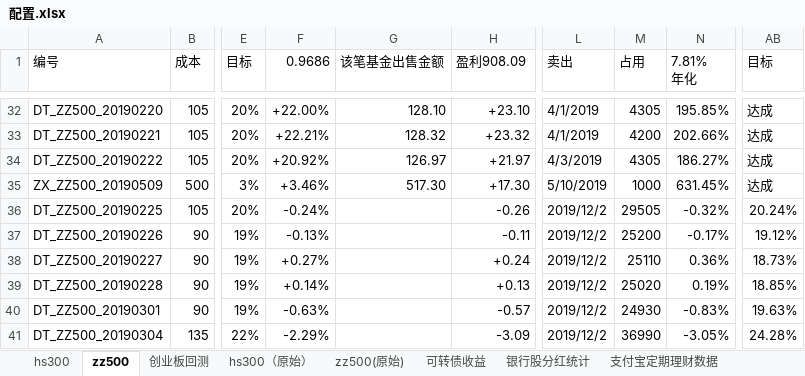
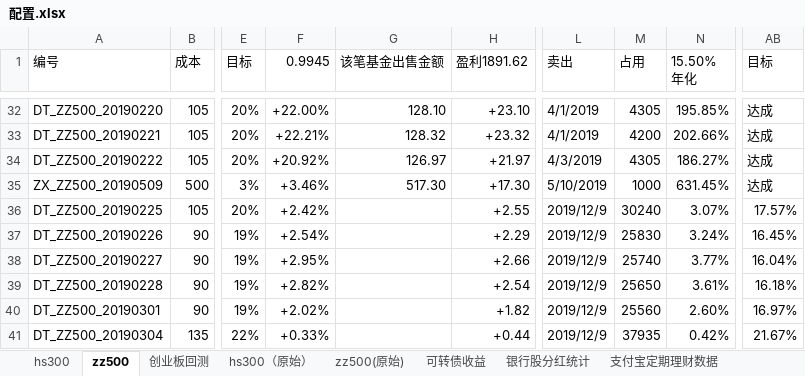
Before and after one commit to husky8/cccode, an Excel workbook: invest/配置.xlsx, sheet zz500, drawn as a sheet; only a part is shown, gaps mark what is left out; values as stored, in another font and other column widths than the file's, no cell formats; conditional formats not drawn; ↵ is a line break in a cell; the diff covers the shown part only; the diff names each change by its address in the sheet, - before the commit and + after, or states it on an @@ line.

```diff
--- a/invest/配置.xlsx (sheet zz500)
+++ b/invest/配置.xlsx (sheet zz500)
-F1: 0.9686
+F1: 0.9945
-H1: 盈利908.09
+H1: 盈利1891.62
-N1: 7.81% ↵ 年化
+N1: 15.50% ↵ 年化
-F36 (0.9945): -0.24%
+F36 (0.9945): +2.42%
-H36 (盈利1891.62): -0.26
+H36 (盈利1891.62): +2.55
-L36:L41 (卖出): 2019/12/2
+L36:L41 (卖出): 2019/12/9
-M36 (占用): 29505
+M36 (占用): 30240
-N36 (15.50% 年化): -0.32%
+N36 (15.50% 年化): 3.07%
-AB36 (目标): 20.24%
+AB36 (目标): 17.57%
-F37 (0.9945): -0.13%
+F37 (0.9945): +2.54%
-H37 (盈利1891.62): -0.11
+H37 (盈利1891.62): +2.29
-M37 (占用): 25200
+M37 (占用): 25830
-N37 (15.50% 年化): -0.17%
+N37 (15.50% 年化): 3.24%
-AB37 (目标): 19.12%
+AB37 (目标): 16.45%
-F38 (0.9945): +0.27%
+F38 (0.9945): +2.95%
-H38 (盈利1891.62): +0.24
+H38 (盈利1891.62): +2.66
-M38 (占用): 25110
+M38 (占用): 25740
-N38 (15.50% 年化): 0.36%
+N38 (15.50% 年化): 3.77%
-AB38 (目标): 18.73%
+AB38 (目标): 16.04%
-F39 (0.9945): +0.14%
+F39 (0.9945): +2.82%
-H39 (盈利1891.62): +0.13
+H39 (盈利1891.62): +2.54
-M39 (占用): 25020
+M39 (占用): 25650
-N39 (15.50% 年化): 0.19%
+N39 (15.50% 年化): 3.61%
-AB39 (目标): 18.85%
+AB39 (目标): 16.18%
-F40 (0.9945): -0.63%
+F40 (0.9945): +2.02%
-H40 (盈利1891.62): -0.57
+H40 (盈利1891.62): +1.82
-M40 (占用): 24930
+M40 (占用): 25560
-N40 (15.50% 年化): -0.83%
+N40 (15.50% 年化): 2.60%
-AB40 (目标): 19.63%
+AB40 (目标): 16.97%
-F41 (0.9945): -2.29%
+F41 (0.9945): +0.33%
-H41 (盈利1891.62): -3.09
+H41 (盈利1891.62): +0.44
-M41 (占用): 36990
+M41 (占用): 37935
-N41 (15.50% 年化): -3.05%
+N41 (15.50% 年化): 0.42%
-AB41 (目标): 24.28%
+AB41 (目标): 21.67%
```
Also changed, not shown: 5 added rows and 1148 edited cells elsewhere in this sheet, sheet hs300, sheet 可转债收益, sheet 支付宝定期理财数据, cell formats.
